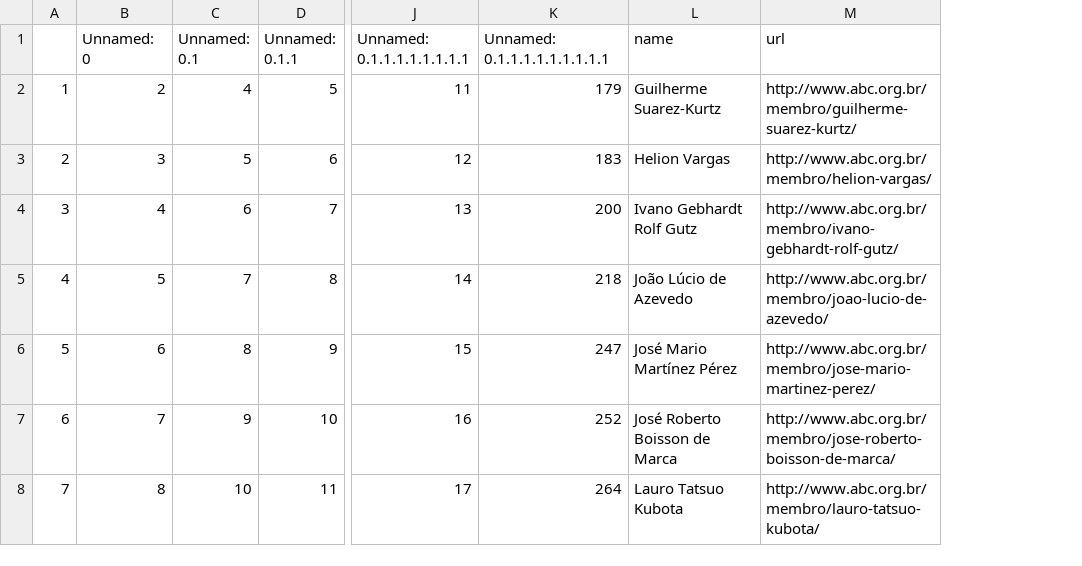
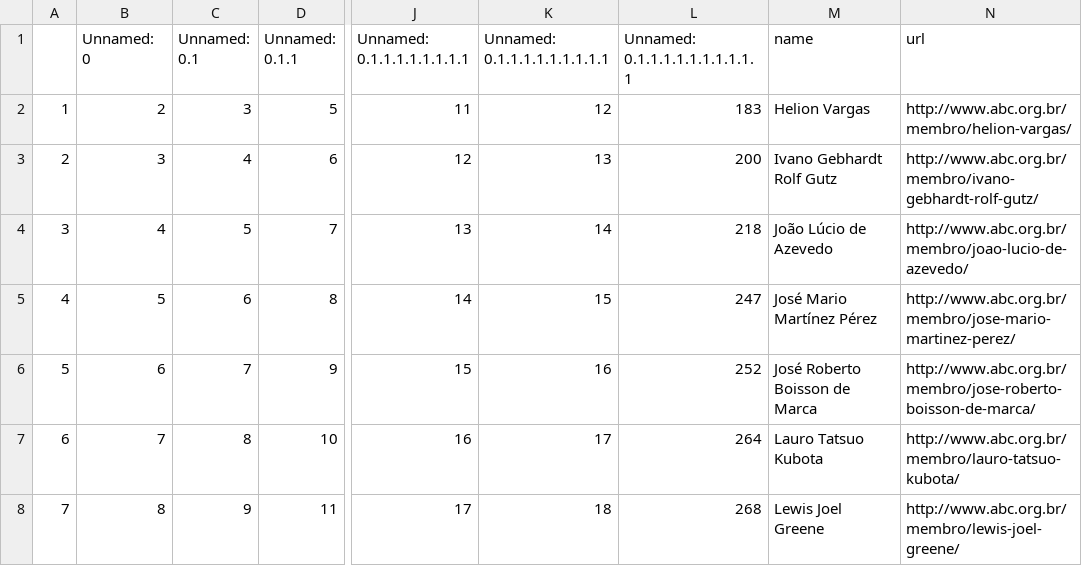
Before and after one commit to lubianat/wikiabc, a CSV file: to_create_comendador_men_06_01_2021.csv, drawn as a sheet; only a part is shown, gaps mark what is left out; addresses are those after the commit; the diff covers the shown part only; the diff names each change by its address in the sheet, - before the commit and + after, or states it on an @@ line.

```diff
--- a/to_create_comendador_men_06_01_2021.csv
+++ b/to_create_comendador_men_06_01_2021.csv
+column K (Unnamed: 0.1.1.1.1.1.1.1.1.1), rows 2-8: 12 | 13 | 14 | 15 | 16 | 17 | 18
-L1: Unnamed: 0.1.1.1.1.1.1.1.1.1
+L1: Unnamed: 0.1.1.1.1.1.1.1.1.1.1
-C2 (Unnamed: 0.1): 4
+C2 (Unnamed: 0.1): 3
-L2 (Unnamed: 0.1.1.1.1.1.1.1.1.1.1): 179
+L2 (Unnamed: 0.1.1.1.1.1.1.1.1.1.1): 183
-M2 (name): Guilherme Suarez-Kurtz
+M2 (name): Helion Vargas
-N2 (url): http://www.abc.org.br/membro/guilherme-suarez-kurtz/
+N2 (url): http://www.abc.org.br/membro/helion-vargas/
-C3 (Unnamed: 0.1): 5
+C3 (Unnamed: 0.1): 4
-L3 (Unnamed: 0.1.1.1.1.1.1.1.1.1.1): 183
+L3 (Unnamed: 0.1.1.1.1.1.1.1.1.1.1): 200
-M3 (name): Helion Vargas
+M3 (name): Ivano Gebhardt Rolf Gutz
-N3 (url): http://www.abc.org.br/membro/helion-vargas/
+N3 (url): http://www.abc.org.br/membro/ivano-gebhardt-rolf-gutz/
-C4 (Unnamed: 0.1): 6
+C4 (Unnamed: 0.1): 5
-L4 (Unnamed: 0.1.1.1.1.1.1.1.1.1.1): 200
+L4 (Unnamed: 0.1.1.1.1.1.1.1.1.1.1): 218
-M4 (name): Ivano Gebhardt Rolf Gutz
+M4 (name): João Lúcio de Azevedo
-N4 (url): http://www.abc.org.br/membro/ivano-gebhardt-rolf-gutz/
+N4 (url): http://www.abc.org.br/membro/joao-lucio-de-azevedo/
-C5 (Unnamed: 0.1): 7
+C5 (Unnamed: 0.1): 6
-L5 (Unnamed: 0.1.1.1.1.1.1.1.1.1.1): 218
+L5 (Unnamed: 0.1.1.1.1.1.1.1.1.1.1): 247
-M5 (name): João Lúcio de Azevedo
+M5 (name): José Mario Martínez Pérez
-N5 (url): http://www.abc.org.br/membro/joao-lucio-de-azevedo/
+N5 (url): http://www.abc.org.br/membro/jose-mario-martinez-perez/
-C6 (Unnamed: 0.1): 8
+C6 (Unnamed: 0.1): 7
-L6 (Unnamed: 0.1.1.1.1.1.1.1.1.1.1): 247
+L6 (Unnamed: 0.1.1.1.1.1.1.1.1.1.1): 252
-M6 (name): José Mario Martínez Pérez
+M6 (name): José Roberto Boisson de Marca
-N6 (url): http://www.abc.org.br/membro/jose-mario-martinez-perez/
+N6 (url): http://www.abc.org.br/membro/jose-roberto-boisson-de-marca/
-C7 (Unnamed: 0.1): 9
+C7 (Unnamed: 0.1): 8
-L7 (Unnamed: 0.1.1.1.1.1.1.1.1.1.1): 252
+L7 (Unnamed: 0.1.1.1.1.1.1.1.1.1.1): 264
-M7 (name): José Roberto Boisson de Marca
+M7 (name): Lauro Tatsuo Kubota
-N7 (url): http://www.abc.org.br/membro/jose-roberto-boisson-de-marca/
+N7 (url): http://www.abc.org.br/membro/lauro-tatsuo-kubota/
-C8 (Unnamed: 0.1): 10
+C8 (Unnamed: 0.1): 9
-L8 (Unnamed: 0.1.1.1.1.1.1.1.1.1.1): 264
+L8 (Unnamed: 0.1.1.1.1.1.1.1.1.1.1): 268
-M8 (name): Lauro Tatsuo Kubota
+M8 (name): Lewis Joel Greene
-N8 (url): http://www.abc.org.br/membro/lauro-tatsuo-kubota/
+N8 (url): http://www.abc.org.br/membro/lewis-joel-greene/
```
Also changed, not shown: 1 removed row and 68 edited cells elsewhere in this file, 1 other file.
